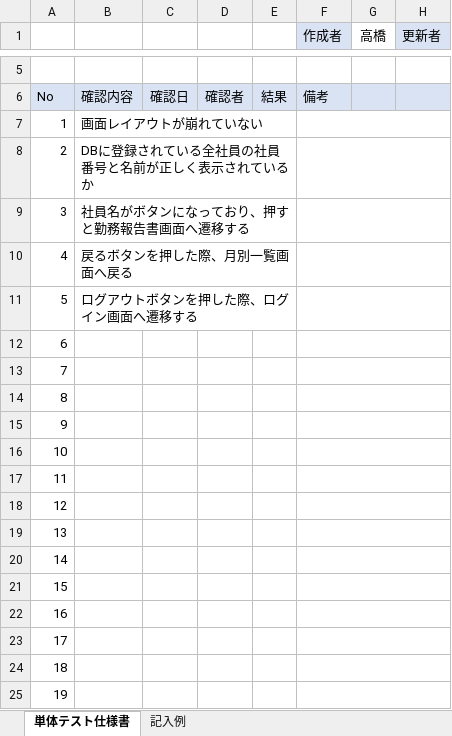
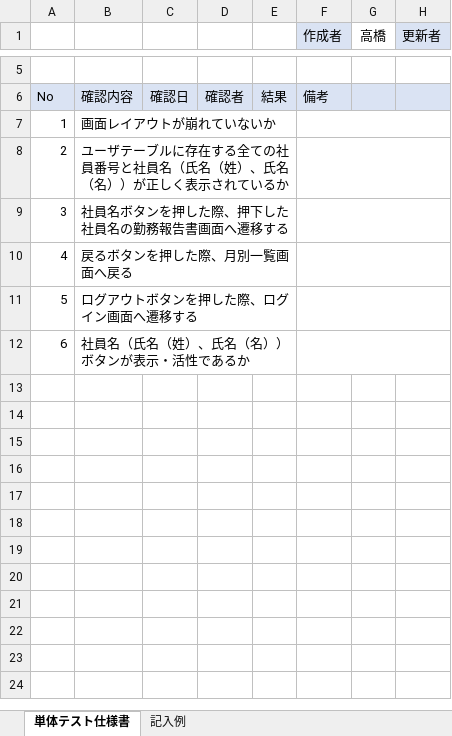
Before and after one commit to senshinsoft/ss-kintai, an Excel workbook: docs/単体テスト/テスト仕様書/【勤怠管理システム_テスト仕様書】KK03001_社員一覧画面.xlsx, sheet 単体テスト仕様書, drawn as a sheet; only a part is shown, gaps mark what is left out; values as stored, in another font and other column widths than the file's, no borders; charts and pictures not drawn; the diff covers the shown part only; the diff names each change by its address in the sheet, - before the commit and + after, or states it on an @@ line.

```diff
--- a/docs/単体テスト/テスト仕様書/【勤怠管理システム_テスト仕様書】KK03001_社員一覧画面.xlsx (sheet 単体テスト仕様書)
+++ b/docs/単体テスト/テスト仕様書/【勤怠管理システム_テスト仕様書】KK03001_社員一覧画面.xlsx (sheet 単体テスト仕様書)
-B7: 画面レイアウトが崩れていない
+B7: 画面レイアウトが崩れていないか
-B8: DBに登録されている全社員の社員番号と名前が正しく表示されているか
+B8: ユーザテーブルに存在する全ての社員番号と社員名（氏名（姓）、氏名（名））が正しく表示されているか
-B9: 社員名がボタンになっており、押すと勤務報告書画面へ遷移する
+B9: 社員名ボタンを押した際、押下した社員名の勤務報告書画面へ遷移する
-B12: (empty)
+B12: 社員名（氏名（姓）、氏名（名））ボタンが表示・活性であるか
-row 13: 7
-row 14: 8
-row 15: 9
-row 16: 10
-row 17: 11
-row 18: 12
-row 19: 13
-row 20: 14
-row 21: 15
-row 22: 16
-row 23: 17
-row 24: 18
-row 25: 19
```
Also changed, not shown: 11 removed rows elsewhere in this sheet, charts or pictures, docs/単体テスト/テスト仕様書/【勤怠管理システム_テスト仕様書】KK01001_ログイン画面.xlsx, docs/単体テスト/テスト仕様書/【勤怠管理システム_テスト仕様書】KK02001_月別一覧画面.xlsx, 2 other files.
